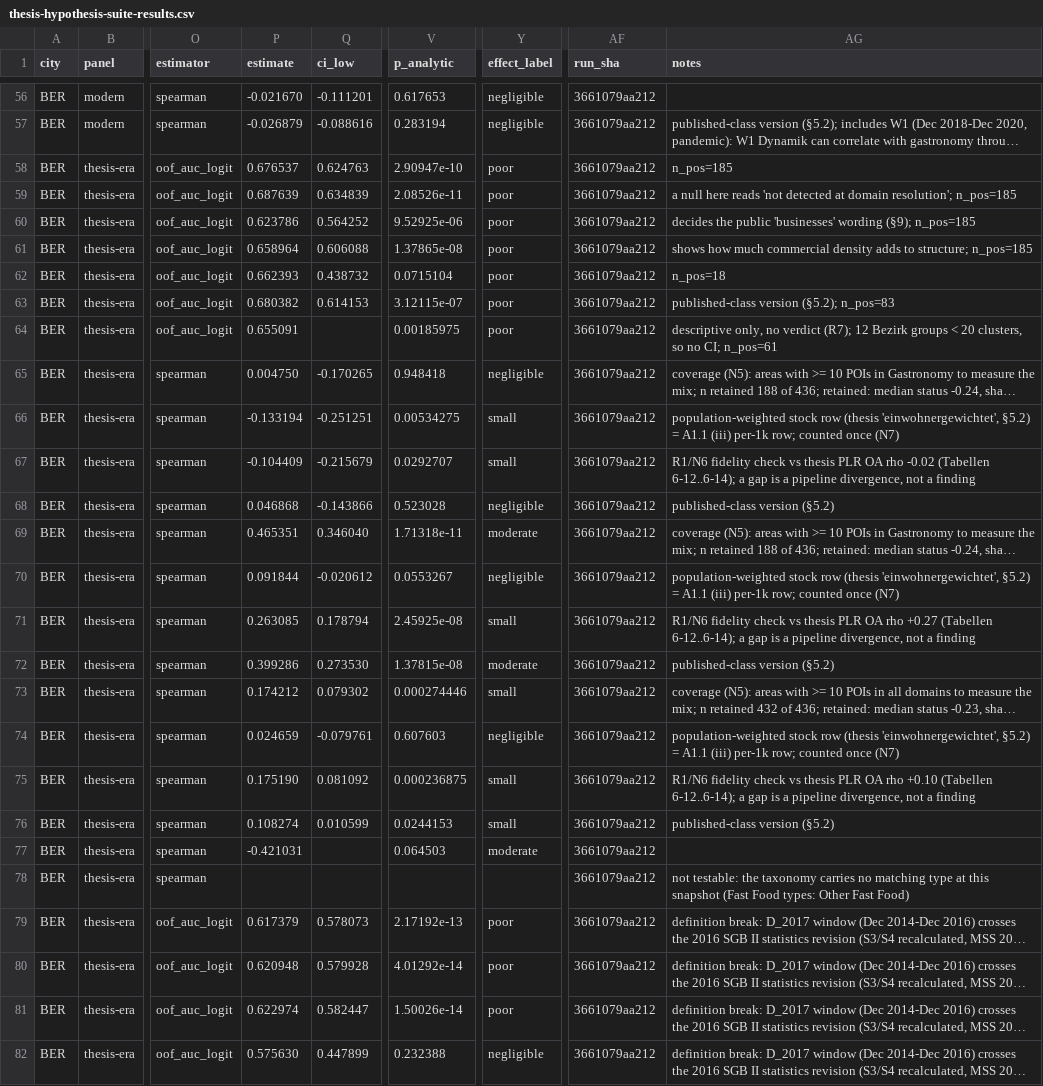
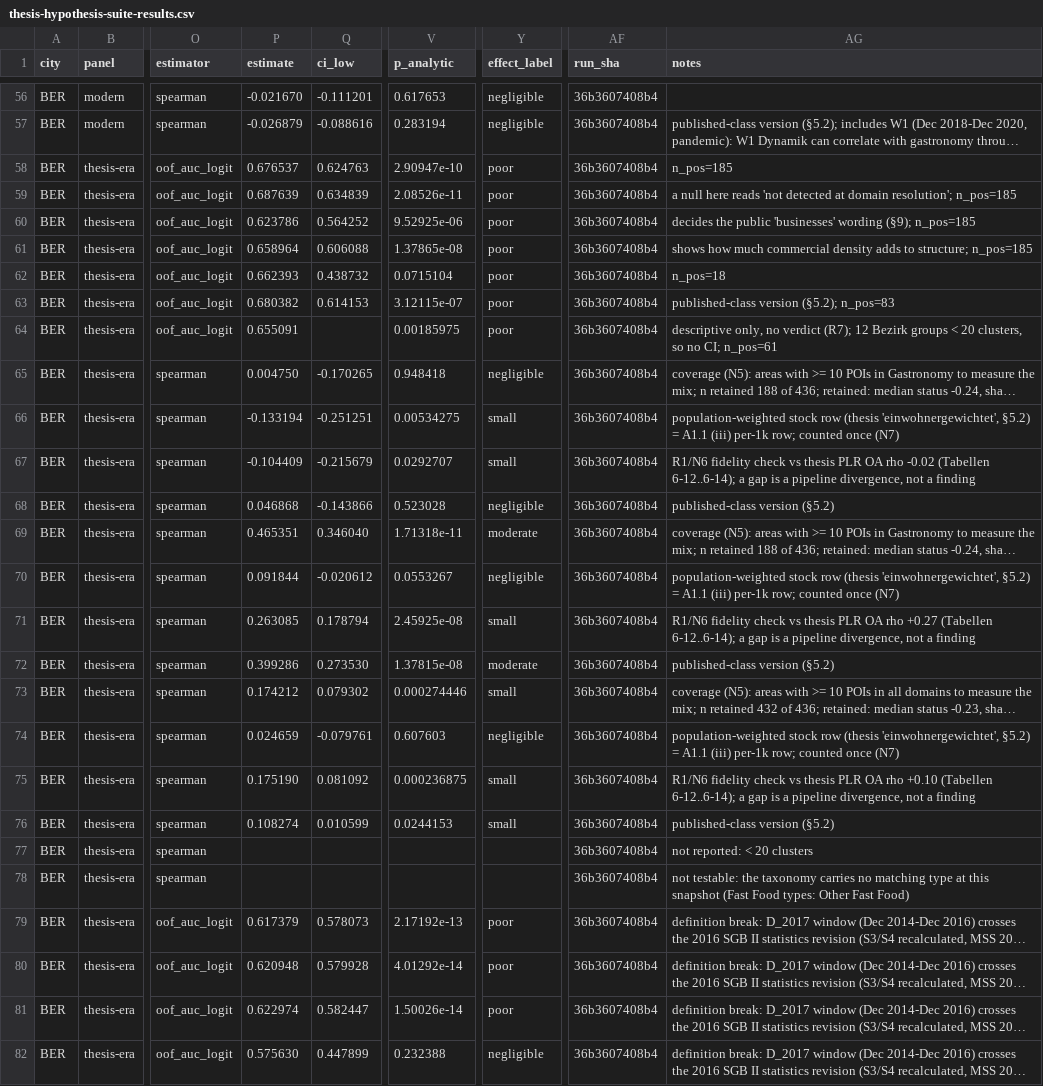
Before and after one commit to dhelweg/gentriduck, a CSV file: docs/epic-e/thesis-hypothesis-suite-results.csv, drawn as a sheet; only a part is shown, gaps mark what is left out; long unchanged cells end in …; the diff covers the shown part only; the diff names each change by its address in the sheet, - before the commit and + after, or states it on an @@ line.

```diff
--- a/docs/epic-e/thesis-hypothesis-suite-results.csv
+++ b/docs/epic-e/thesis-hypothesis-suite-results.csv
-AF56:AF82 (run_sha): 3661079aa212
+AF56:AF82 (run_sha): 36b3607408b4
-P77 (estimate): -0.421031
+P77 (estimate): (empty)
-V77 (p_analytic): 0.064503
+V77 (p_analytic): (empty)
-Y77 (effect_label): moderate
+Y77 (effect_label): (empty)
-AG77 (notes): (empty)
+AG77 (notes): not reported: < 20 clusters
```
Also changed, not shown: 95 edited cells elsewhere in this file, 2 other files.
